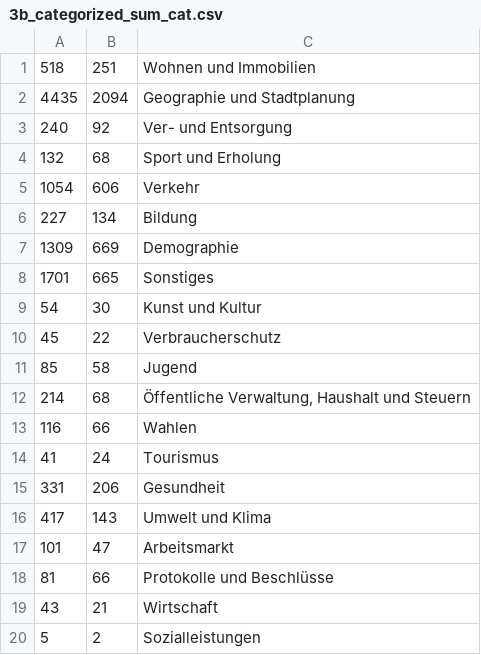
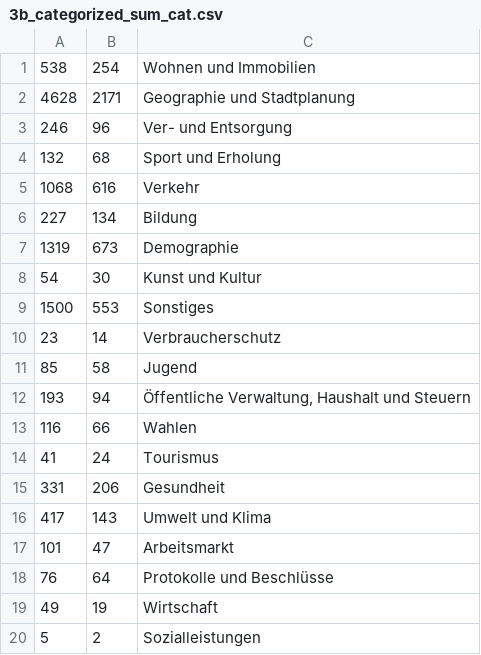
Before and after one commit to technologiestiftung/open-data-berlin-search-terms, a CSV file: data/all_months/processed_al5/3b_categorized_sum_cat.csv, drawn as a sheet; removed rows and columns are numbered as before the commit, all else as after; the diff names each change by its address in the sheet, - before the commit and + after, or states it on an @@ line.

```diff
--- a/data/all_months/processed_al5/3b_categorized_sum_cat.csv
+++ b/data/all_months/processed_al5/3b_categorized_sum_cat.csv
-row 1: 518 | 251 | Wohnen und Immobilien
-row 2: 4435 | 2094 | Geographie und Stadtplanung
-row 3: 240 | 92 | Ver- und Entsorgung
+row 1: 538 | 254 | Wohnen und Immobilien
+row 2: 4628 | 2171 | Geographie und Stadtplanung
+row 3: 246 | 96 | Ver- und Entsorgung
-row 5: 1054 | 606 | Verkehr
+row 5: 1068 | 616 | Verkehr
-row 7: 1309 | 669 | Demographie
-row 8: 1701 | 665 | Sonstiges
+row 7: 1319 | 673 | Demographie
-row 10: 45 | 22 | Verbraucherschutz
+row 9: 1500 | 553 | Sonstiges
+row 10: 23 | 14 | Verbraucherschutz
-row 12: 214 | 68 | Öffentliche Verwaltung, Haushalt und Steuern
+row 12: 193 | 94 | Öffentliche Verwaltung, Haushalt und Steuern
-row 18: 81 | 66 | Protokolle und Beschlüsse
-row 19: 43 | 21 | Wirtschaft
+row 18: 76 | 64 | Protokolle und Beschlüsse
+row 19: 49 | 19 | Wirtschaft
```
Also changed, not shown: data/all_months/processed_al5/3a_categorized_sum_term.csv, 7 other files.
